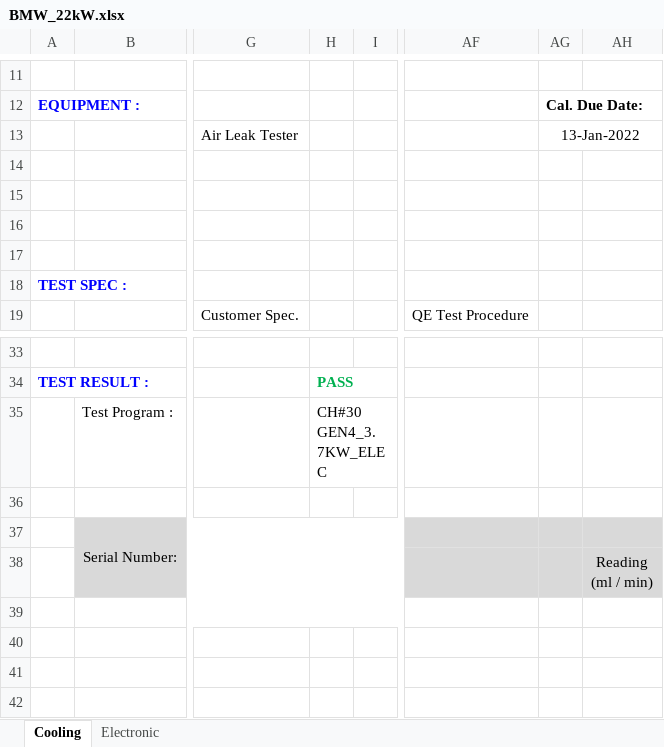
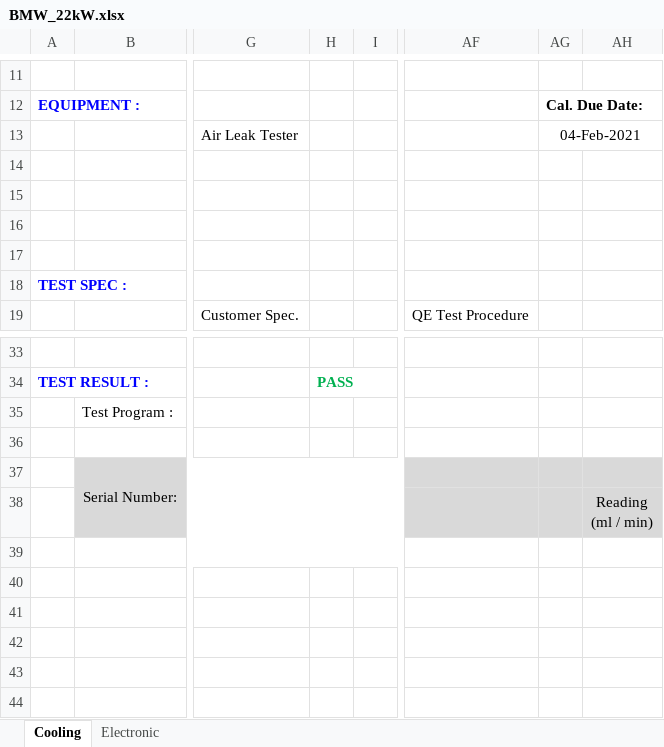
Before and after one commit to TOPTUBBY/CSharpe-Leak, an Excel workbook: Leak/ext_Resources/BMW_22kW.xlsx, sheet Cooling, drawn as a sheet; only a part is shown, gaps mark what is left out; the shorter side is filled out with more unchanged rows; values as stored, in another font and other column widths than the file's, no borders; charts and pictures not drawn; the diff names each change by its address in the sheet, - before the commit and + after, or states it on an @@ line.

```diff
--- a/Leak/ext_Resources/BMW_22kW.xlsx (sheet Cooling)
+++ b/Leak/ext_Resources/BMW_22kW.xlsx (sheet Cooling)
-AG13: 13-Jan-2022
+AG13: 04-Feb-2021
-H35: CH#30 GEN4_3.7KW_ELEC
+H35: (empty)
```
Also changed, not shown: sheet Electronic, charts or pictures, Leak/ext_Resources/BMW_7.4kW.xlsx, Leak/ext_Resources/REN_5DH.xlsx, 13 other files.
